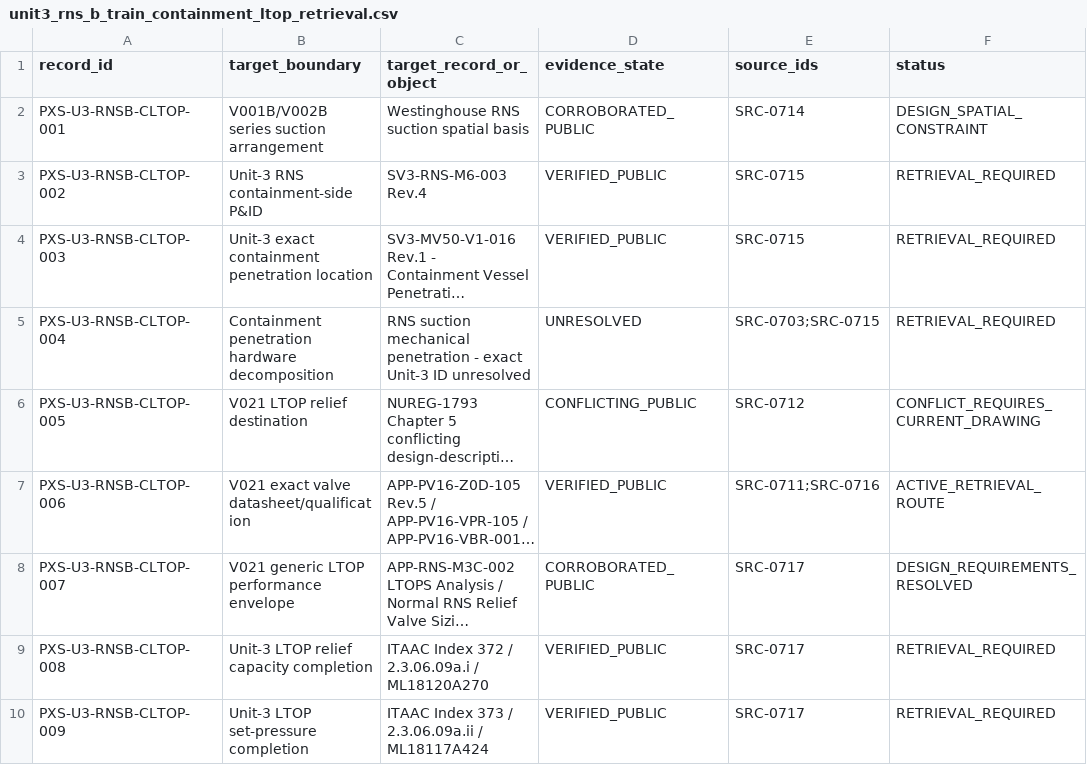
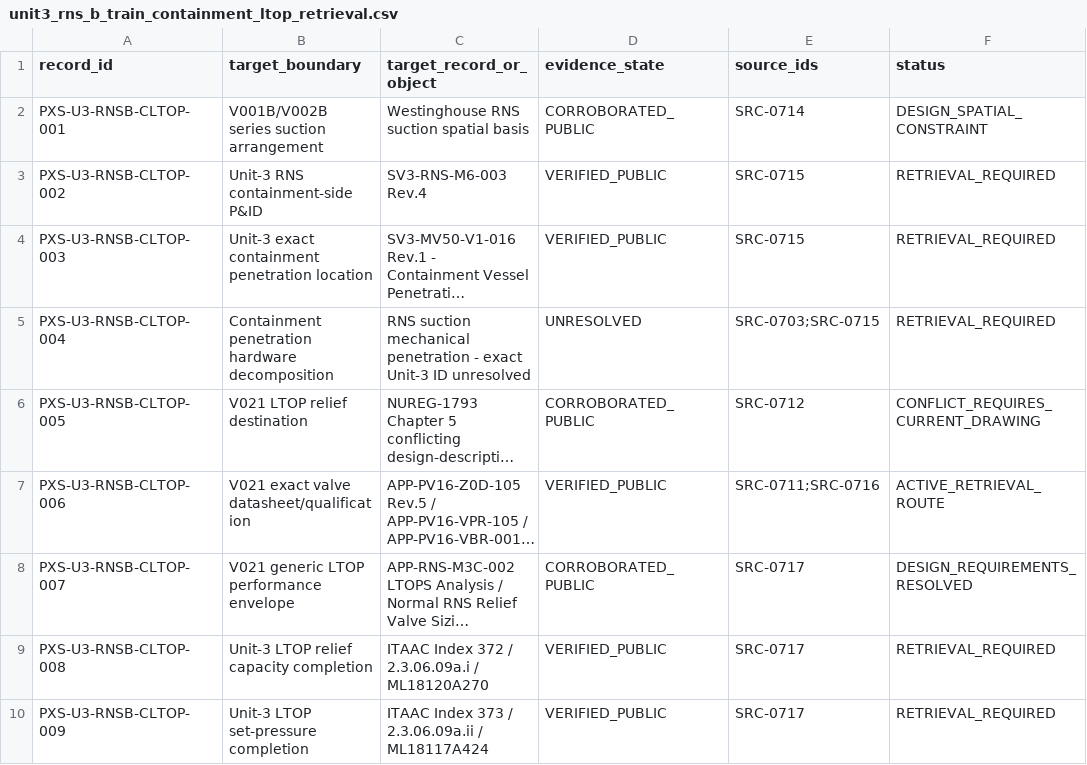
Before and after one commit to VesperCaeli/Westinghouse-ap1000-project, a CSV file: data/systems/PXS/unit3_rns_b_train_containment_ltop_retrieval.csv, drawn as a sheet; only a part is shown; long unchanged cells end in …; the diff names each change by its address in the sheet, - before the commit and + after, or states it on an @@ line.

Commit message:
Normalize LTOP conflict evidence state

```diff
--- a/data/systems/PXS/unit3_rns_b_train_containment_ltop_retrieval.csv
+++ b/data/systems/PXS/unit3_rns_b_train_containment_ltop_retrieval.csv
-D6 (evidence_state): CONFLICTING_PUBLIC
+D6 (evidence_state): CORROBORATED_PUBLIC
```
